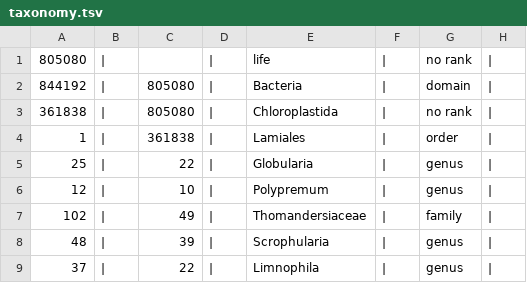
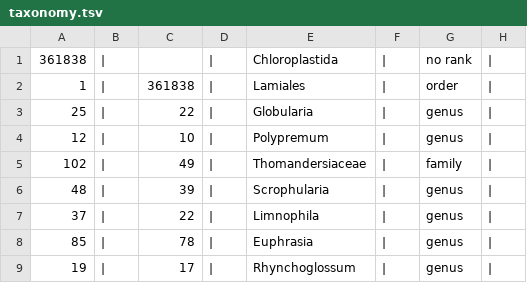
Before and after one commit to OpenTreeOfLife/reference-taxonomy, a TSV file: tax/713/taxonomy.tsv, drawn as a sheet; only a part is shown; the shorter side is filled out with more unchanged rows.

Commit message:
Draft 9: incorporating the Chromista spreadsheet; new trim() operator

```diff
--- a/tax/713/taxonomy.tsv
+++ b/tax/713/taxonomy.tsv
@@ -1,4 +1,2 @@
-805080	|		|	life	|	no rank	|	
-844192	|	805080	|	Bacteria	|	domain	|	
-361838	|	805080	|	Chloroplastida	|	no rank	|	
+361838	|		|	Chloroplastida	|	no rank	|	
 1	|	361838	|	Lamiales	|	order	|	
```
Also changed, not shown: 5 other files.
